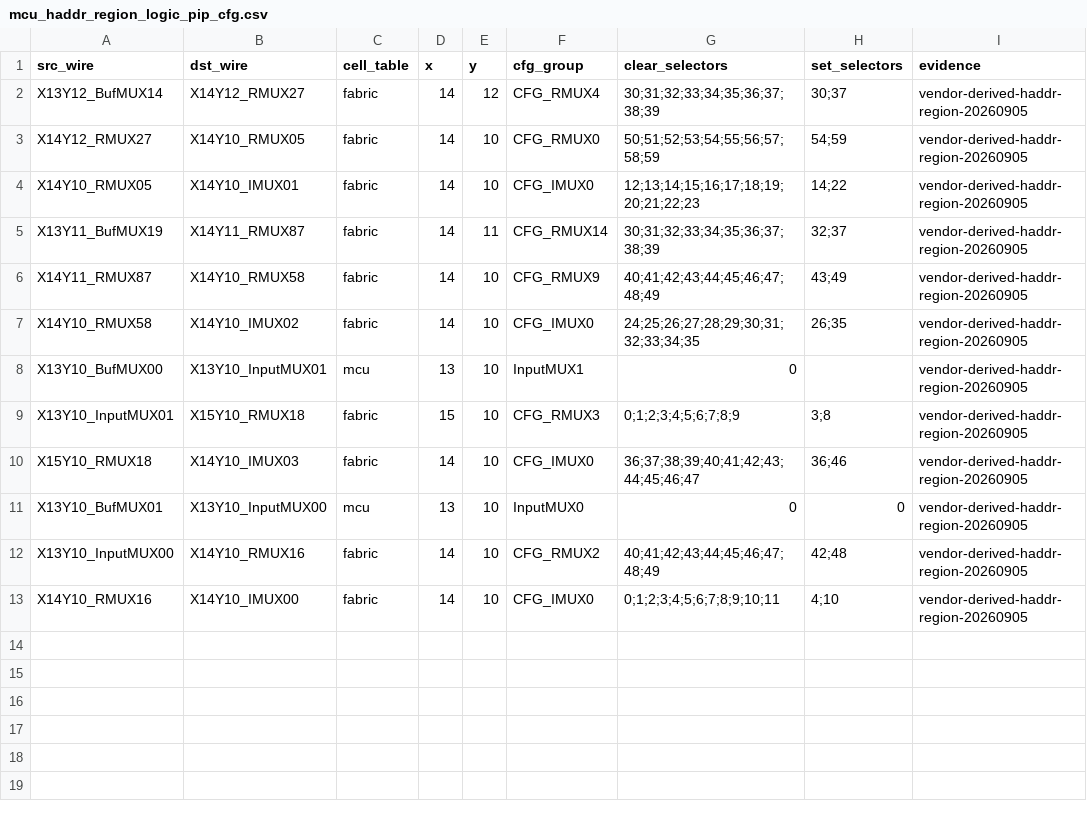
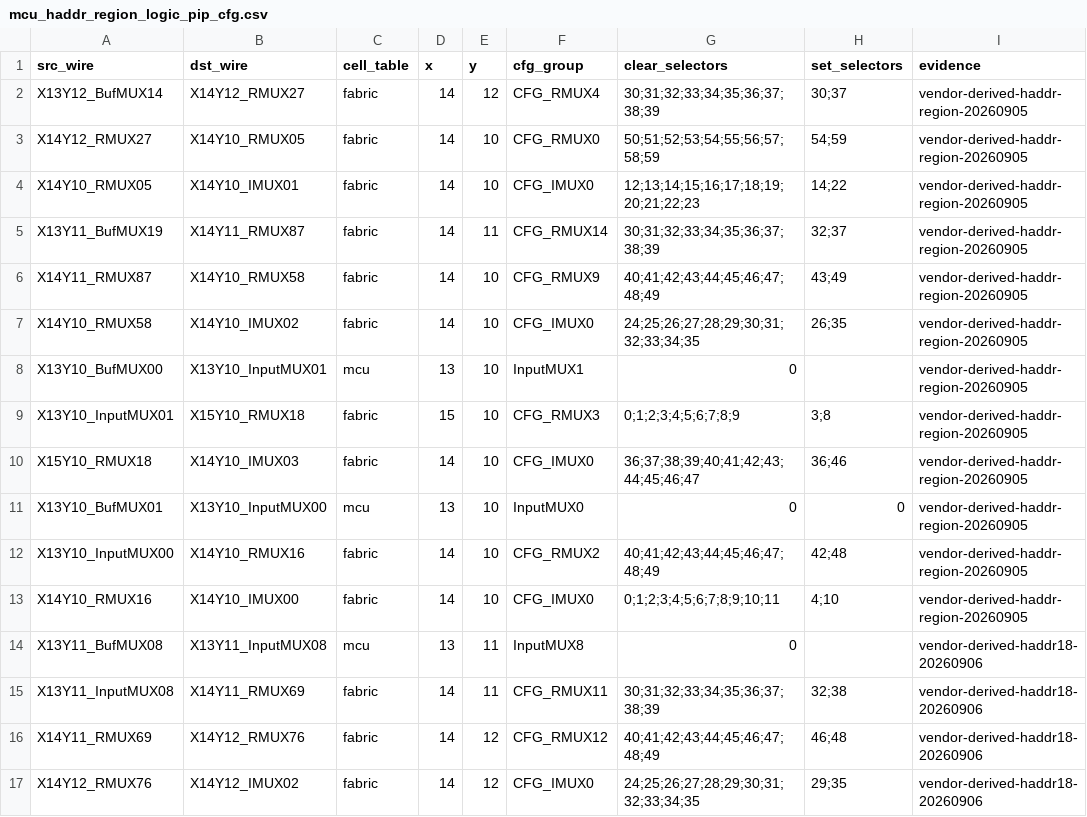
Before and after one commit to bbenchoff/AGaMEMnon, a CSV file: agamemnon/chipdb/mcu_haddr_region_logic_pip_cfg.csv, drawn as a sheet.

Commit message:
Admit silicon-witnessed HADDR18 logic ingress and preserve graph replay

```diff
--- a/agamemnon/chipdb/mcu_haddr_region_logic_pip_cfg.csv
+++ b/agamemnon/chipdb/mcu_haddr_region_logic_pip_cfg.csv
@@ -13 +13,5 @@ X13Y10_InputMUX00,X14Y10_RMUX16,fabric,14,10,CFG_RMUX2,40;41;42;43;44;45;46;47;4
 X14Y10_RMUX16,X14Y10_IMUX00,fabric,14,10,CFG_IMUX0,0;1;2;3;4;5;6;7;8;9;10;11,4;10,vendor-derived-haddr-region-20260905
+X13Y11_BufMUX08,X13Y11_InputMUX08,mcu,13,11,InputMUX8,0,,vendor-derived-haddr18-20260906
+X13Y11_InputMUX08,X14Y11_RMUX69,fabric,14,11,CFG_RMUX11,30;31;32;33;34;35;36;37;38;39,32;38,vendor-derived-haddr18-20260906
+X14Y11_RMUX69,X14Y12_RMUX76,fabric,14,12,CFG_RMUX12,40;41;42;43;44;45;46;47;48;49,46;48,vendor-derived-haddr18-20260906
+X14Y12_RMUX76,X14Y12_IMUX02,fabric,14,12,CFG_IMUX0,24;25;26;27;28;29;30;31;32;33;34;35,29;35,vendor-derived-haddr18-20260906
```
Also changed, not shown: agamemnon/chipdb/mcu_haddr_region_logic_paths.csv, 8 other files.
